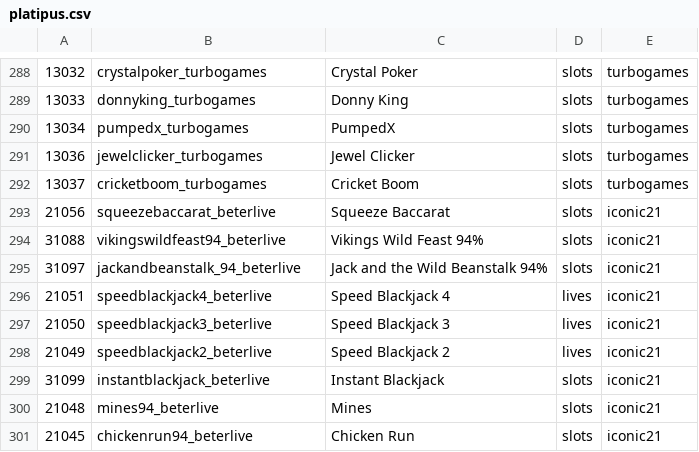
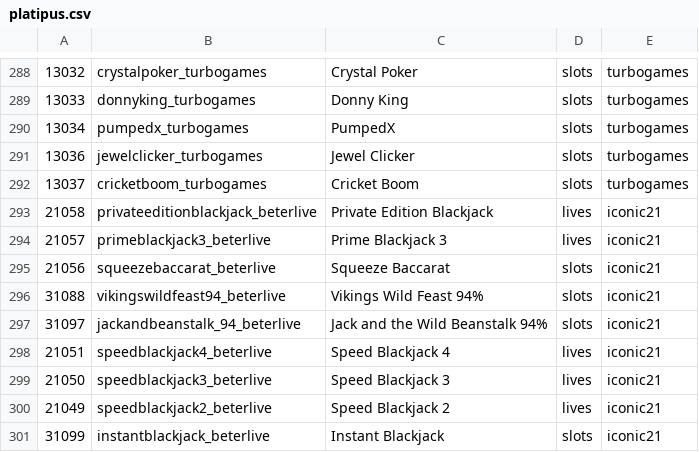
Before and after one commit to tecnodata2015/slots, a CSV file: platipus.csv, drawn as a sheet; only a part is shown, gaps mark what is left out; the shorter side is filled out with more unchanged rows.

Commit message:
se agrega par de mesas iconic21 live

```diff
--- a/platipus.csv
+++ b/platipus.csv
@@ -292,2 +292,4 @@
 13037,cricketboom_turbogames,Cricket Boom,slots,turbogames
+21058,privateeditionblackjack_beterlive,Private Edition Blackjack,lives,iconic21
+21057,primeblackjack3_beterlive,Prime Blackjack 3,lives,iconic21
 21056,squeezebaccarat_beterlive,Squeeze Baccarat,slots,iconic21
```
Also changed, not shown: 2 other files.
